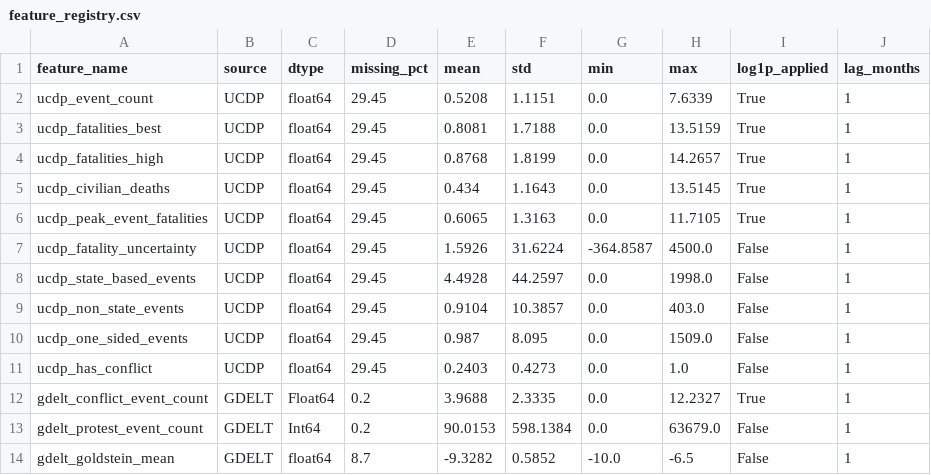
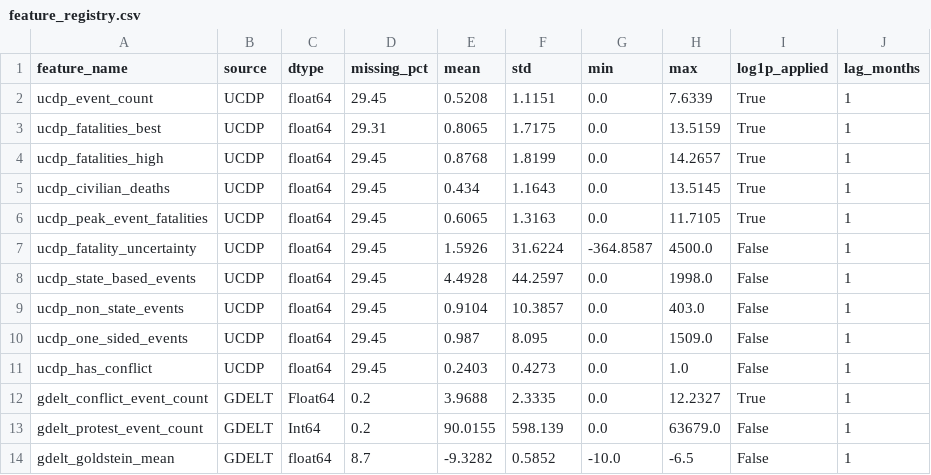
Before and after one commit to Ahmed-Ansari02/COMP0197_CW2, a CSV file: data/processed/member_a/feature_registry.csv, drawn as a sheet.

```diff
--- a/data/processed/member_a/feature_registry.csv
+++ b/data/processed/member_a/feature_registry.csv
@@ -2,3 +2,3 @@ feature_name,source,dtype,missing_pct,mean,std,min,max,log1p_applied,lag_months
 ucdp_event_count,UCDP,float64,29.45,0.5208,1.1151,0.0,7.6339,True,1
-ucdp_fatalities_best,UCDP,float64,29.45,0.8081,1.7188,0.0,13.5159,True,1
+ucdp_fatalities_best,UCDP,float64,29.31,0.8065,1.7175,0.0,13.5159,True,1
 ucdp_fatalities_high,UCDP,float64,29.45,0.8768,1.8199,0.0,14.2657,True,1
@@ -12,3 +12,3 @@ ucdp_has_conflict,UCDP,float64,29.45,0.2403,0.4273,0.0,1.0,False,1
 gdelt_conflict_event_count,GDELT,Float64,0.2,3.9688,2.3335,0.0,12.2327,True,1
-gdelt_protest_event_count,GDELT,Int64,0.2,90.0153,598.1384,0.0,63679.0,False,1
+gdelt_protest_event_count,GDELT,Int64,0.2,90.0155,598.139,0.0,63679.0,False,1
 gdelt_goldstein_mean,GDELT,float64,8.7,-9.3282,0.5852,-10.0,-6.5,False,1
```
Also changed, not shown: 21 other files.
